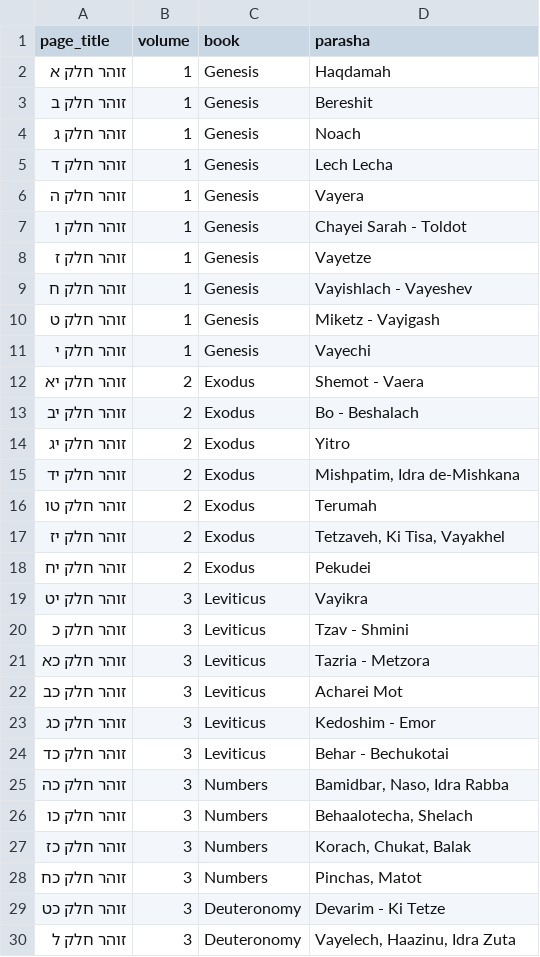
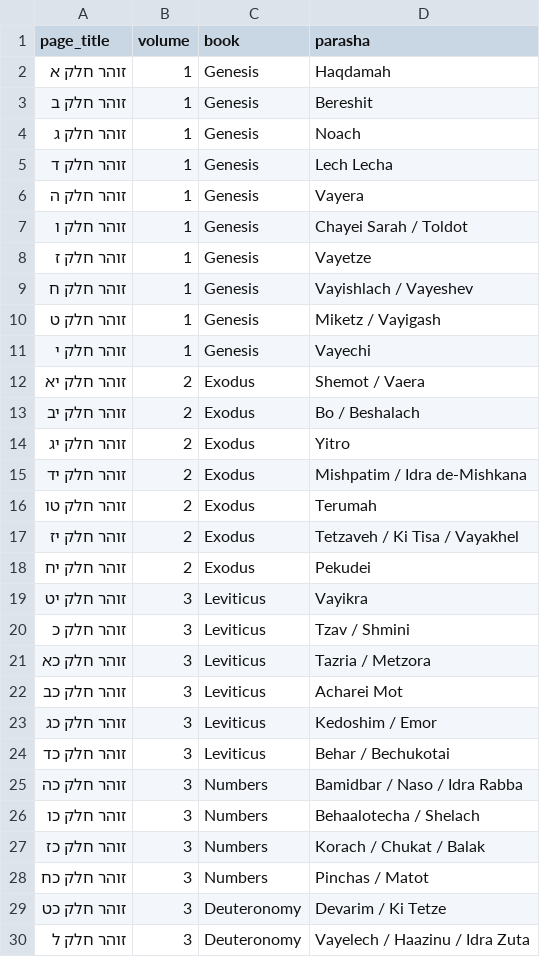
Before and after one commit to Jossifresben/zohar-symbols, a TSV file: seeds/parashot.tsv, drawn as a sheet.

```diff
--- a/seeds/parashot.tsv
+++ b/seeds/parashot.tsv
@@ -6,25 +6,25 @@ page_title	volume	book	parasha
 זוהר חלק ה	1	Genesis	Vayera
-זוהר חלק ו	1	Genesis	Chayei Sarah - Toldot
+זוהר חלק ו	1	Genesis	Chayei Sarah / Toldot
 זוהר חלק ז	1	Genesis	Vayetze
-זוהר חלק ח	1	Genesis	Vayishlach - Vayeshev
-זוהר חלק ט	1	Genesis	Miketz - Vayigash
+זוהר חלק ח	1	Genesis	Vayishlach / Vayeshev
+זוהר חלק ט	1	Genesis	Miketz / Vayigash
 זוהר חלק י	1	Genesis	Vayechi
-זוהר חלק יא	2	Exodus	Shemot - Vaera
-זוהר חלק יב	2	Exodus	Bo - Beshalach
+זוהר חלק יא	2	Exodus	Shemot / Vaera
+זוהר חלק יב	2	Exodus	Bo / Beshalach
 זוהר חלק יג	2	Exodus	Yitro
-זוהר חלק יד	2	Exodus	Mishpatim, Idra de-Mishkana
+זוהר חלק יד	2	Exodus	Mishpatim / Idra de-Mishkana
 זוהר חלק טו	2	Exodus	Terumah
-זוהר חלק יז	2	Exodus	Tetzaveh, Ki Tisa, Vayakhel
+זוהר חלק יז	2	Exodus	Tetzaveh / Ki Tisa / Vayakhel
 זוהר חלק יח	2	Exodus	Pekudei
 זוהר חלק יט	3	Leviticus	Vayikra
-זוהר חלק כ	3	Leviticus	Tzav - Shmini
-זוהר חלק כא	3	Leviticus	Tazria - Metzora
+זוהר חלק כ	3	Leviticus	Tzav / Shmini
+זוהר חלק כא	3	Leviticus	Tazria / Metzora
 זוהר חלק כב	3	Leviticus	Acharei Mot
-זוהר חלק כג	3	Leviticus	Kedoshim - Emor
-זוהר חלק כד	3	Leviticus	Behar - Bechukotai
-זוהר חלק כה	3	Numbers	Bamidbar, Naso, Idra Rabba
-זוהר חלק כו	3	Numbers	Behaalotecha, Shelach
-זוהר חלק כז	3	Numbers	Korach, Chukat, Balak
-זוהר חלק כח	3	Numbers	Pinchas, Matot
-זוהר חלק כט	3	Deuteronomy	Devarim - Ki Tetze
-זוהר חלק ל	3	Deuteronomy	Vayelech, Haazinu, Idra Zuta
+זוהר חלק כג	3	Leviticus	Kedoshim / Emor
+זוהר חלק כד	3	Leviticus	Behar / Bechukotai
+זוהר חלק כה	3	Numbers	Bamidbar / Naso / Idra Rabba
+זוהר חלק כו	3	Numbers	Behaalotecha / Shelach
+זוהר חלק כז	3	Numbers	Korach / Chukat / Balak
+זוהר חלק כח	3	Numbers	Pinchas / Matot
+זוהר חלק כט	3	Deuteronomy	Devarim / Ki Tetze
+זוהר חלק ל	3	Deuteronomy	Vayelech / Haazinu / Idra Zuta
```
Also changed, not shown: 5 other files.
